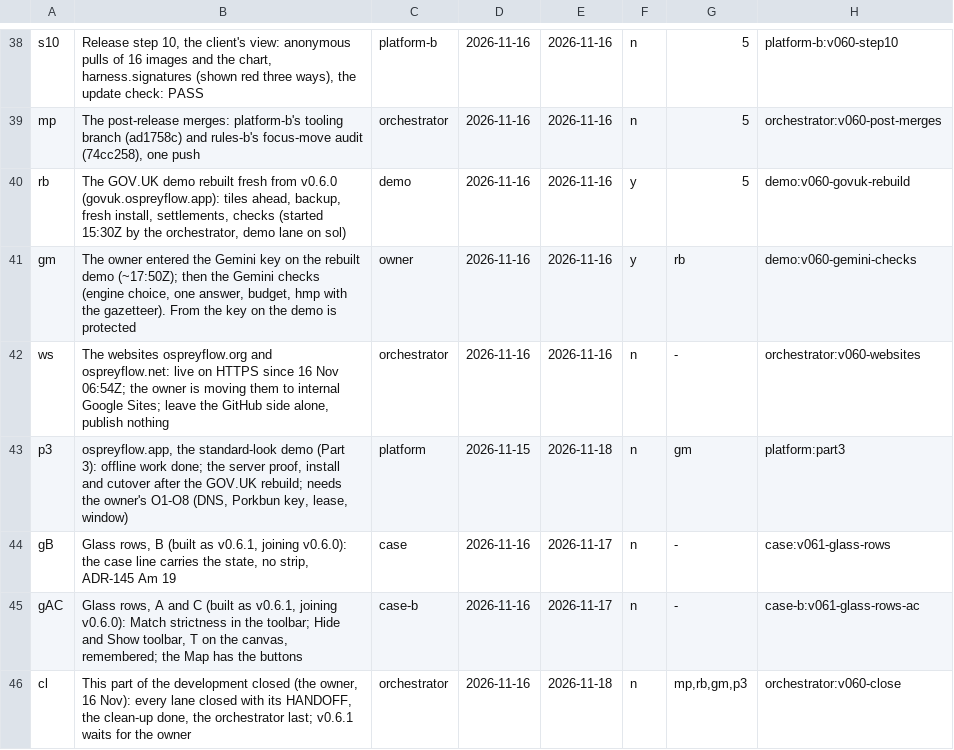
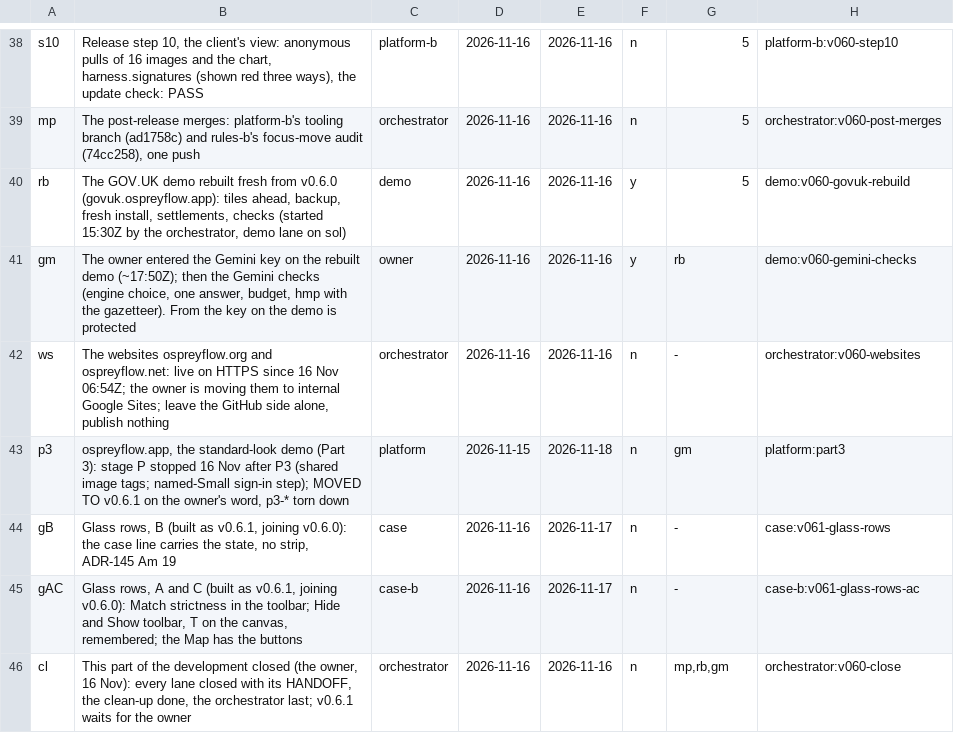
Before and after one commit to aykr/OspreyFlow_Dev, a TSV file: OspreyFlow_Build/process/lanes/route.tsv, drawn as a sheet; only a part is shown, gaps mark what is left out.

Commit message:
docs(process): the owner's rulings: Part 3 to v0.6.1 after stage P's finds, GOV.UK's image tags rebuilt; the v0.6.1 list extended (OspreyFlow_Build/process/lanes/{v060/RULINGS.md,route.tsv})

```diff
--- a/OspreyFlow_Build/process/lanes/route.tsv
+++ b/OspreyFlow_Build/process/lanes/route.tsv
@@ -42,5 +42,5 @@ gm	The owner entered the Gemini key on the rebuilt demo (~17:50Z); then the Gemi
 ws	The websites ospreyflow.org and ospreyflow.net: live on HTTPS since 16 Nov 06:54Z; the owner is moving them to internal Google Sites; leave the GitHub side alone, publish nothing	orchestrator	2026-11-16	2026-11-16	n	-	orchestrator:v060-websites
-p3	ospreyflow.app, the standard-look demo (Part 3): offline work done; the server proof, install and cutover after the GOV.UK rebuild; needs the owner's O1-O8 (DNS, Porkbun key, lease, window)	platform	2026-11-15	2026-11-18	n	gm	platform:part3
+p3	ospreyflow.app, the standard-look demo (Part 3): stage P stopped 16 Nov after P3 (shared image tags; named-Small sign-in step); MOVED TO v0.6.1 on the owner's word, p3-* torn down	platform	2026-11-15	2026-11-18	n	gm	platform:part3
 gB	Glass rows, B (built as v0.6.1, joining v0.6.0): the case line carries the state, no strip, ADR-145 Am 19	case	2026-11-16	2026-11-17	n	-	case:v061-glass-rows
 gAC	Glass rows, A and C (built as v0.6.1, joining v0.6.0): Match strictness in the toolbar; Hide and Show toolbar, T on the canvas, remembered; the Map has the buttons	case-b	2026-11-16	2026-11-17	n	-	case-b:v061-glass-rows-ac
-cl	This part of the development closed (the owner, 16 Nov): every lane closed with its HANDOFF, the clean-up done, the orchestrator last; v0.6.1 waits for the owner	orchestrator	2026-11-16	2026-11-18	n	mp,rb,gm,p3	orchestrator:v060-close
+cl	This part of the development closed (the owner, 16 Nov): every lane closed with its HANDOFF, the clean-up done, the orchestrator last; v0.6.1 waits for the owner	orchestrator	2026-11-16	2026-11-16	n	mp,rb,gm	orchestrator:v060-close
```
Also changed, not shown: 1 other file.
